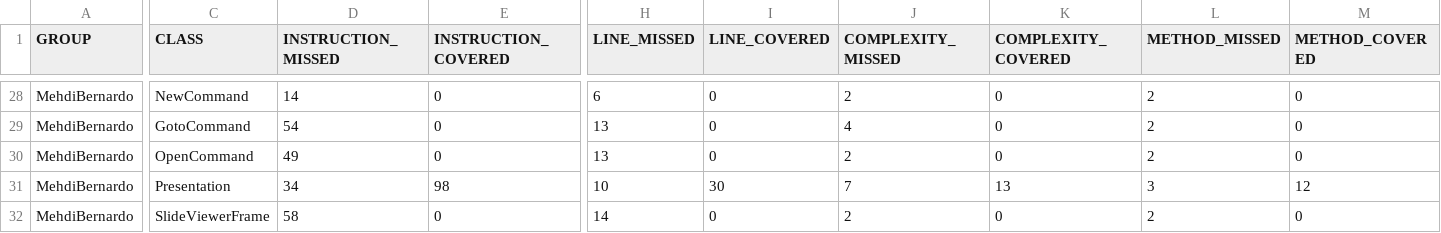
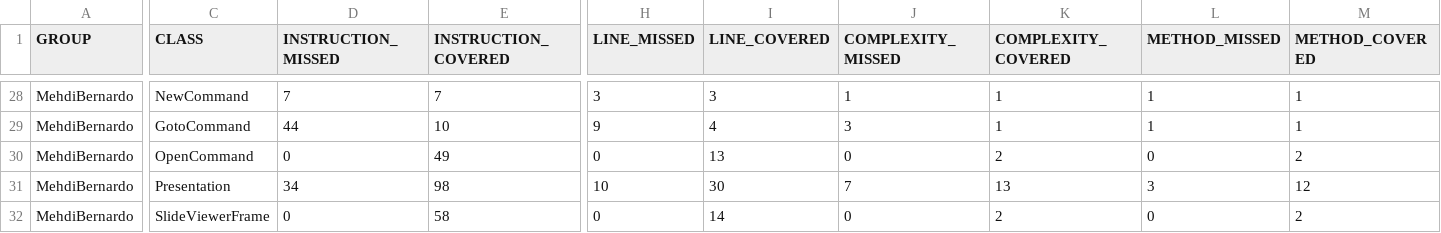
Before and after one commit to AlvesBernardo/jabberPointerAssigment, a CSV file: target/site/jacoco/jacoco.csv, drawn as a sheet; only a part is shown, gaps mark what is left out; the diff covers the shown part only; the diff names each change by its address in the sheet, - before the commit and + after, or states it on an @@ line.

```diff
--- a/target/site/jacoco/jacoco.csv
+++ b/target/site/jacoco/jacoco.csv
-D28 (INSTRUCTION_MISSED): 14
+D28 (INSTRUCTION_MISSED): 7
-E28 (INSTRUCTION_COVERED): 0
+E28 (INSTRUCTION_COVERED): 7
-H28 (LINE_MISSED): 6
+H28 (LINE_MISSED): 3
-I28 (LINE_COVERED): 0
+I28 (LINE_COVERED): 3
-J28 (COMPLEXITY_MISSED): 2
+J28 (COMPLEXITY_MISSED): 1
-K28:K29 (COMPLEXITY_COVERED): 0
+K28:K29 (COMPLEXITY_COVERED): 1
-L28:L29 (METHOD_MISSED): 2
+L28:L29 (METHOD_MISSED): 1
-M28:M29 (METHOD_COVERED): 0
+M28:M29 (METHOD_COVERED): 1
-D29 (INSTRUCTION_MISSED): 54
+D29 (INSTRUCTION_MISSED): 44
-E29 (INSTRUCTION_COVERED): 0
+E29 (INSTRUCTION_COVERED): 10
-H29 (LINE_MISSED): 13
+H29 (LINE_MISSED): 9
-I29 (LINE_COVERED): 0
+I29 (LINE_COVERED): 4
-J29 (COMPLEXITY_MISSED): 4
+J29 (COMPLEXITY_MISSED): 3
-D30 (INSTRUCTION_MISSED): 49
+D30 (INSTRUCTION_MISSED): 0
-E30 (INSTRUCTION_COVERED): 0
+E30 (INSTRUCTION_COVERED): 49
-H30 (LINE_MISSED): 13
+H30 (LINE_MISSED): 0
-I30 (LINE_COVERED): 0
+I30 (LINE_COVERED): 13
-J30 (COMPLEXITY_MISSED): 2
+J30 (COMPLEXITY_MISSED): 0
-K30 (COMPLEXITY_COVERED): 0
+K30 (COMPLEXITY_COVERED): 2
-L30 (METHOD_MISSED): 2
+L30 (METHOD_MISSED): 0
-M30 (METHOD_COVERED): 0
+M30 (METHOD_COVERED): 2
-D32 (INSTRUCTION_MISSED): 58
+D32 (INSTRUCTION_MISSED): 0
-E32 (INSTRUCTION_COVERED): 0
+E32 (INSTRUCTION_COVERED): 58
-H32 (LINE_MISSED): 14
+H32 (LINE_MISSED): 0
-I32 (LINE_COVERED): 0
+I32 (LINE_COVERED): 14
-J32 (COMPLEXITY_MISSED): 2
+J32 (COMPLEXITY_MISSED): 0
-K32 (COMPLEXITY_COVERED): 0
+K32 (COMPLEXITY_COVERED): 2
-L32 (METHOD_MISSED): 2
+L32 (METHOD_MISSED): 0
-M32 (METHOD_COVERED): 0
+M32 (METHOD_COVERED): 2
```
Also changed, not shown: 66 edited cells elsewhere in this file, 48 other files.
